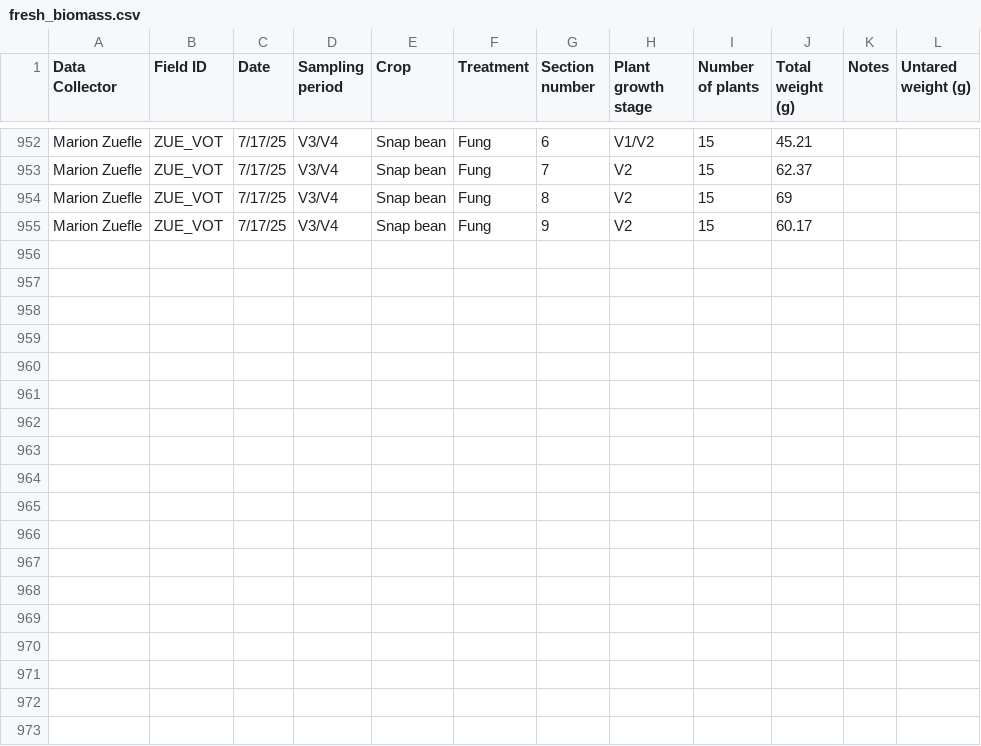
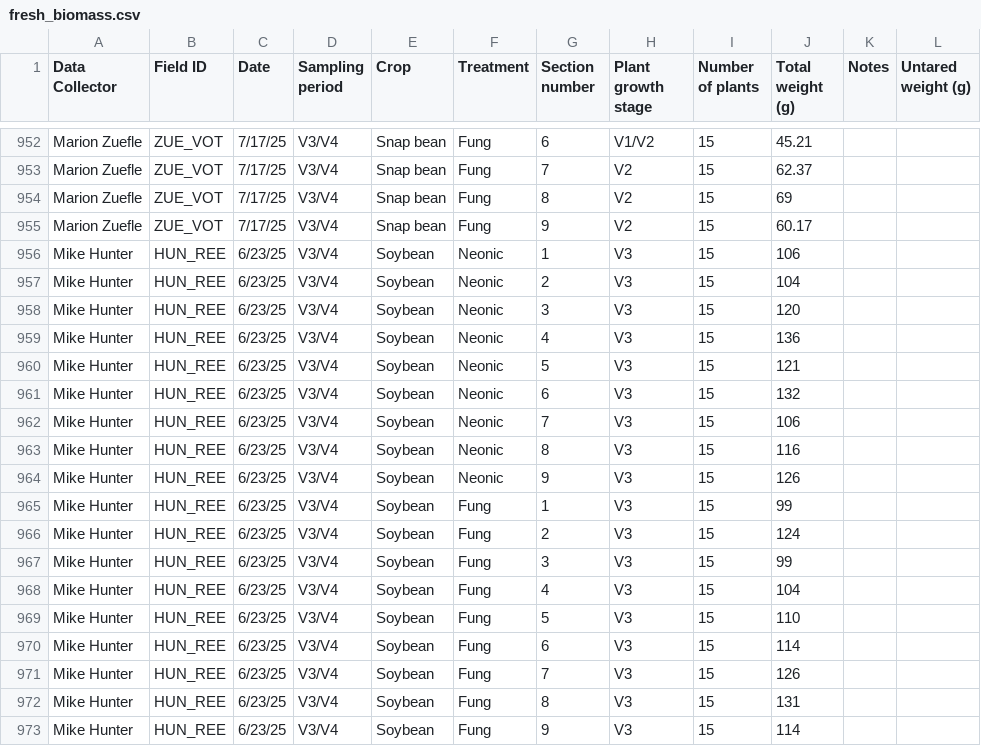
Before and after one commit to chloecho31/cornell, a CSV file: SCM/2025/Data/fresh_biomass.csv, drawn as a sheet; only a part is shown, gaps mark what is left out; the diff names each change by its address in the sheet, - before the commit and + after, or states it on an @@ line.

```diff
--- a/SCM/2025/Data/fresh_biomass.csv
+++ b/SCM/2025/Data/fresh_biomass.csv
+row 956: Mike Hunter | HUN_REE | 6/23/25 | V3/V4 | Soybean | Neonic | 1 | V3 | 15 | 106
+row 957: Mike Hunter | HUN_REE | 6/23/25 | V3/V4 | Soybean | Neonic | 2 | V3 | 15 | 104
+row 958: Mike Hunter | HUN_REE | 6/23/25 | V3/V4 | Soybean | Neonic | 3 | V3 | 15 | 120
+row 959: Mike Hunter | HUN_REE | 6/23/25 | V3/V4 | Soybean | Neonic | 4 | V3 | 15 | 136
+row 960: Mike Hunter | HUN_REE | 6/23/25 | V3/V4 | Soybean | Neonic | 5 | V3 | 15 | 121
+row 961: Mike Hunter | HUN_REE | 6/23/25 | V3/V4 | Soybean | Neonic | 6 | V3 | 15 | 132
+row 962: Mike Hunter | HUN_REE | 6/23/25 | V3/V4 | Soybean | Neonic | 7 | V3 | 15 | 106
+row 963: Mike Hunter | HUN_REE | 6/23/25 | V3/V4 | Soybean | Neonic | 8 | V3 | 15 | 116
+row 964: Mike Hunter | HUN_REE | 6/23/25 | V3/V4 | Soybean | Neonic | 9 | V3 | 15 | 126
+row 965: Mike Hunter | HUN_REE | 6/23/25 | V3/V4 | Soybean | Fung | 1 | V3 | 15 | 99
+row 966: Mike Hunter | HUN_REE | 6/23/25 | V3/V4 | Soybean | Fung | 2 | V3 | 15 | 124
+row 967: Mike Hunter | HUN_REE | 6/23/25 | V3/V4 | Soybean | Fung | 3 | V3 | 15 | 99
+row 968: Mike Hunter | HUN_REE | 6/23/25 | V3/V4 | Soybean | Fung | 4 | V3 | 15 | 104
+row 969: Mike Hunter | HUN_REE | 6/23/25 | V3/V4 | Soybean | Fung | 5 | V3 | 15 | 110
+row 970: Mike Hunter | HUN_REE | 6/23/25 | V3/V4 | Soybean | Fung | 6 | V3 | 15 | 114
+row 971: Mike Hunter | HUN_REE | 6/23/25 | V3/V4 | Soybean | Fung | 7 | V3 | 15 | 126
+row 972: Mike Hunter | HUN_REE | 6/23/25 | V3/V4 | Soybean | Fung | 8 | V3 | 15 | 131
+row 973: Mike Hunter | HUN_REE | 6/23/25 | V3/V4 | Soybean | Fung | 9 | V3 | 15 | 114
```
Also changed, not shown: Literature_Review/Dryad Submission/Data/Interaction_Analyses/lit_review_interactions.csv, Literature_Review/Dryad Submission/Data/lit_review_landscape_percents.csv, 16 other files.
